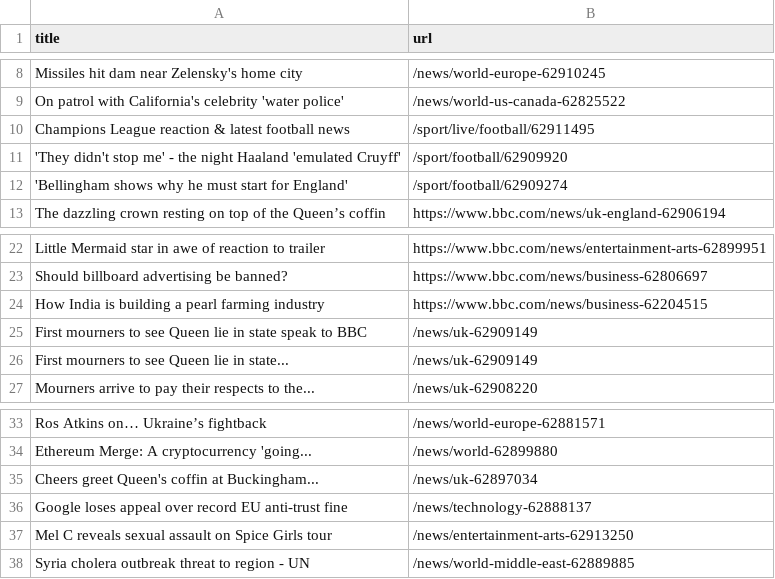
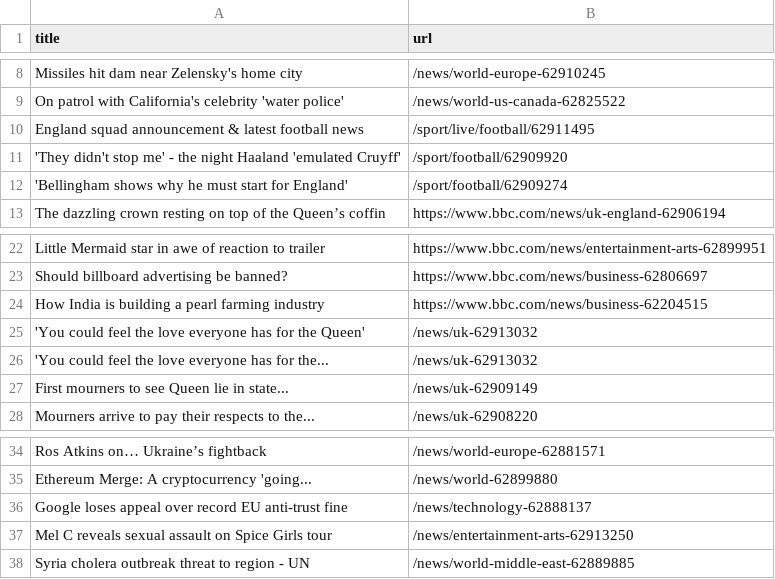
Before and after one commit to yikchun-l/bbc-scraper-tutorial, a CSV file: bbc.csv, drawn as a sheet; only a part is shown, gaps mark what is left out.

```diff
--- a/bbc.csv
+++ b/bbc.csv
@@ -9,3 +9,3 @@ Missiles hit dam near Zelensky's home city,/news/world-europe-62910245
 On patrol with California's celebrity 'water police',/news/world-us-canada-62825522
-Champions League reaction & latest football news,/sport/live/football/62911495
+England squad announcement & latest football news,/sport/live/football/62911495
 'They didn't stop me' - the night Haaland 'emulated Cruyff',/sport/football/62909920
@@ -24,3 +24,4 @@ Should billboard advertising be banned?,https://www.bbc.com/news/business-628066
 How India is building a pearl farming industry,https://www.bbc.com/news/business-62204515
-First mourners to see Queen lie in state speak to BBC,/news/uk-62909149
+'You could feel the love everyone has for the Queen',/news/uk-62913032
+'You could feel the love everyone has for the...,/news/uk-62913032
 First mourners to see Queen lie in state...,/news/uk-62909149
@@ -34,3 +35,2 @@ Ros Atkins on… Ukraine’s fightback,/news/world-europe-62881571
 Ethereum Merge: A cryptocurrency 'going...,/news/world-62899880
-Cheers greet Queen's coffin at Buckingham...,/news/uk-62897034
 Google loses appeal over record EU anti-trust fine,/news/technology-62888137
```
